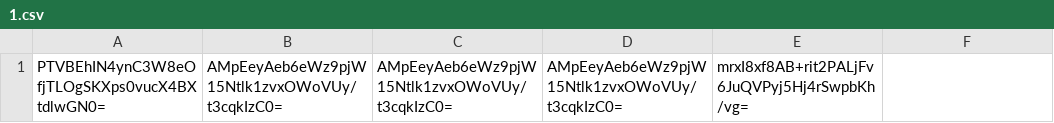
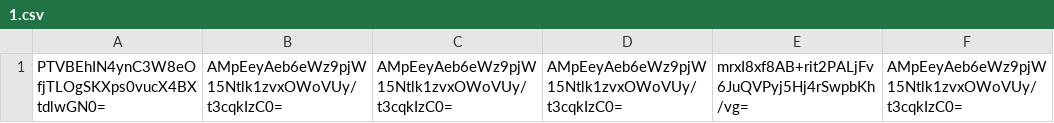
Before and after one commit to jchartrand/dcc-hash-registry, a CSV file: 1.csv, drawn as a sheet; the diff names each change by its address in the sheet, - before the commit and + after, or states it on an @@ line.

Commit message:
add hash to registry

```diff
--- a/1.csv
+++ b/1.csv
-F1: (empty)
+F1: AMpEeyAeb6eWz9pjW15Ntlk1zvxOWoVUy/t3cqkIzC0=
```
